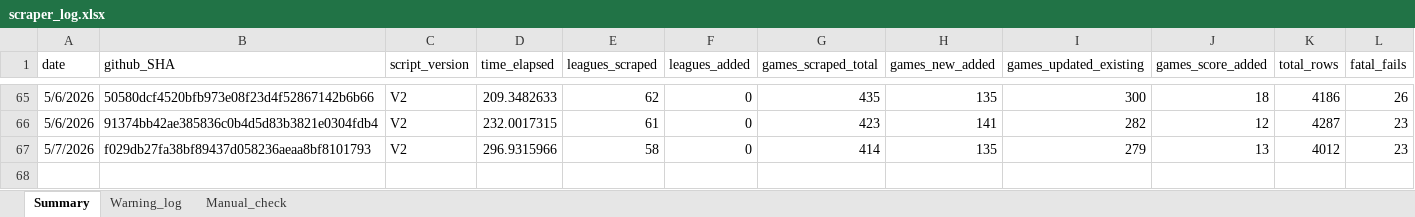
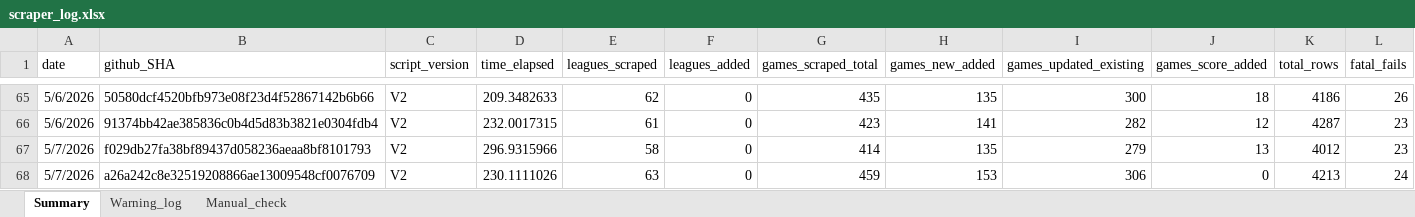
Before and after one commit to Auketas/football_betting, an Excel workbook: data/log/scraper_log.xlsx, sheet Summary, drawn as a sheet; only a part is shown, gaps mark what is left out; values as stored, in another font and other column widths than the file's, no borders; rows hold the shown columns only; the diff names each change by its address in the sheet, - before the commit and + after, or states it on an @@ line.

```diff
--- a/data/log/scraper_log.xlsx (sheet Summary)
+++ b/data/log/scraper_log.xlsx (sheet Summary)
+row 68: 5/7/2026 | a26a242c8e32519208866ae13009548cf0076709 | V2 | 230.1111026 | 63 | 0 | 459 | 153 | 306 | 0 | 4213 | 24
```
Also changed, not shown: 39 other files.
